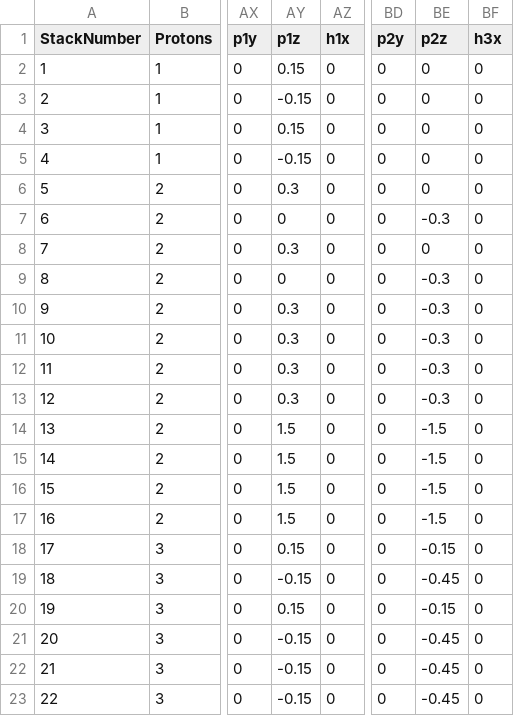
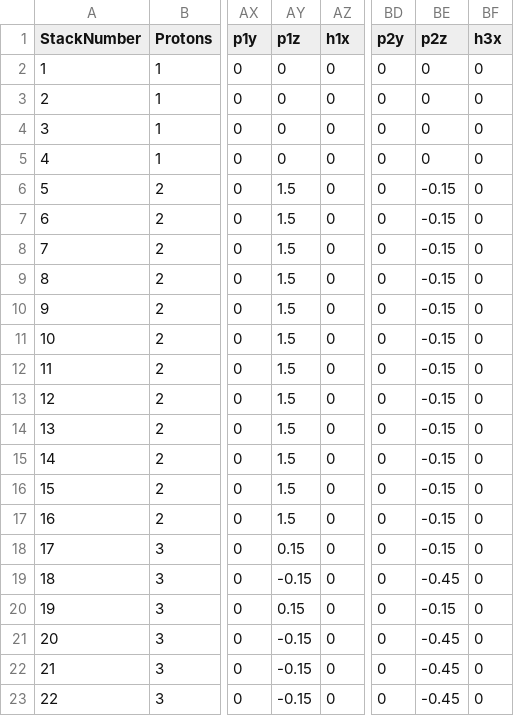
Before and after one commit to LtAirman/ChargeFieldTopics, a CSV file: data/EPNStacks9Jun.csv, drawn as a sheet; only a part is shown, gaps mark what is left out; the diff names each change by its address in the sheet, - before the commit and + after, or states it on an @@ line.

Commit message:
Making one and two proton stack proton position corrections.

```diff
--- a/data/EPNStacks9Jun.csv
+++ b/data/EPNStacks9Jun.csv
-AY2 (p1z): 0.15
+AY2 (p1z): 0
-AY3 (p1z): -0.15
+AY3 (p1z): 0
-AY4 (p1z): 0.15
+AY4 (p1z): 0
-AY5 (p1z): -0.15
+AY5 (p1z): 0
-AY6 (p1z): 0.3
+AY6 (p1z): 1.5
-BE6 (p2z): 0
+BE6 (p2z): -0.15
-AY7 (p1z): 0
+AY7 (p1z): 1.5
-BE7 (p2z): -0.3
+BE7 (p2z): -0.15
-AY8 (p1z): 0.3
+AY8 (p1z): 1.5
-BE8 (p2z): 0
+BE8 (p2z): -0.15
-AY9 (p1z): 0
+AY9 (p1z): 1.5
-BE9:BE13 (p2z): -0.3
+BE9:BE13 (p2z): -0.15
-AY10:AY13 (p1z): 0.3
+AY10:AY13 (p1z): 1.5
-BE14:BE17 (p2z): -1.5
+BE14:BE17 (p2z): -0.15
```
